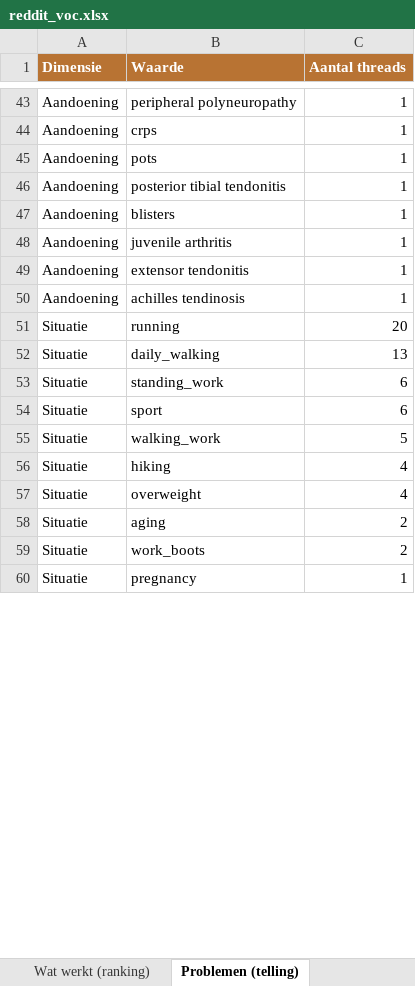
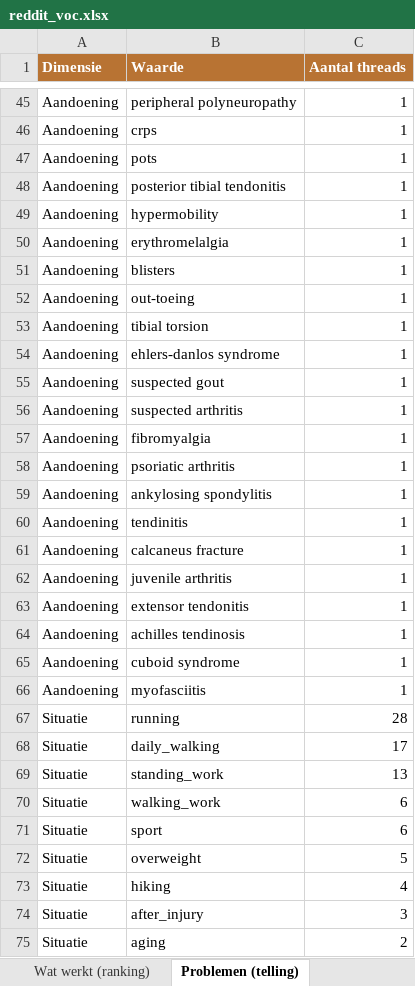
Before and after one commit to JorisKeijzer/Reddit-Scraper-Wintereijk, an Excel workbook: exports/reddit_voc.xlsx, sheet Problemen (telling), drawn as a sheet; only a part is shown, gaps mark what is left out; the shorter side is filled out with more unchanged rows; values as stored, in another font and other column widths than the file's, no borders; removed rows and columns are numbered as before the commit, all else as after; the diff covers the shown part only; the diff names each change by its address in the sheet, - before the commit and + after, or states it on an @@ line.

```diff
--- a/exports/reddit_voc.xlsx (sheet Problemen (telling))
+++ b/exports/reddit_voc.xlsx (sheet Problemen (telling))
+row 49: Aandoening | hypermobility | 1
+row 50: Aandoening | erythromelalgia | 1
+row 52: Aandoening | out-toeing | 1
+row 53: Aandoening | tibial torsion | 1
+row 54: Aandoening | ehlers-danlos syndrome | 1
+row 55: Aandoening | suspected gout | 1
+row 56: Aandoening | suspected arthritis | 1
+row 57: Aandoening | fibromyalgia | 1
+row 58: Aandoening | psoriatic arthritis | 1
+row 59: Aandoening | ankylosing spondylitis | 1
+row 60: Aandoening | tendinitis | 1
+row 61: Aandoening | calcaneus fracture | 1
+row 65: Aandoening | cuboid syndrome | 1
+row 66: Aandoening | myofasciitis | 1
-C67 (Aantal threads): 20
+C67 (Aantal threads): 28
-C68 (Aantal threads): 13
+C68 (Aantal threads): 17
-C69 (Aantal threads): 6
+C69 (Aantal threads): 13
+row 70: Situatie | walking_work | 6
-B72 (Waarde): walking_work
+B72 (Waarde): overweight
-row 57: Situatie | overweight | 4
+row 74: Situatie | after_injury | 3
```
Also changed, not shown: 21 added rows, 17 removed rows and 21 edited cells elsewhere in this sheet, sheet VOC Quotes, sheet Oplossingen, sheet Threads, sheet Wat werkt (ranking), sheet Koper & wellness, sheet Dekking, 16 other files.
